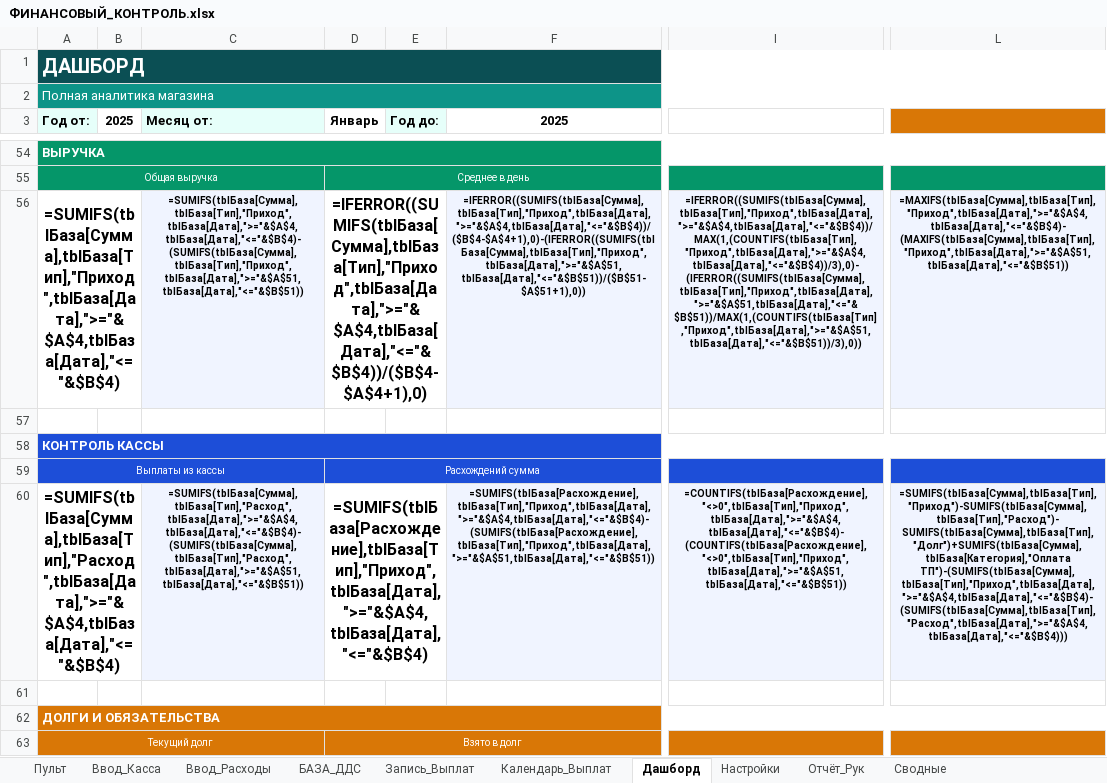
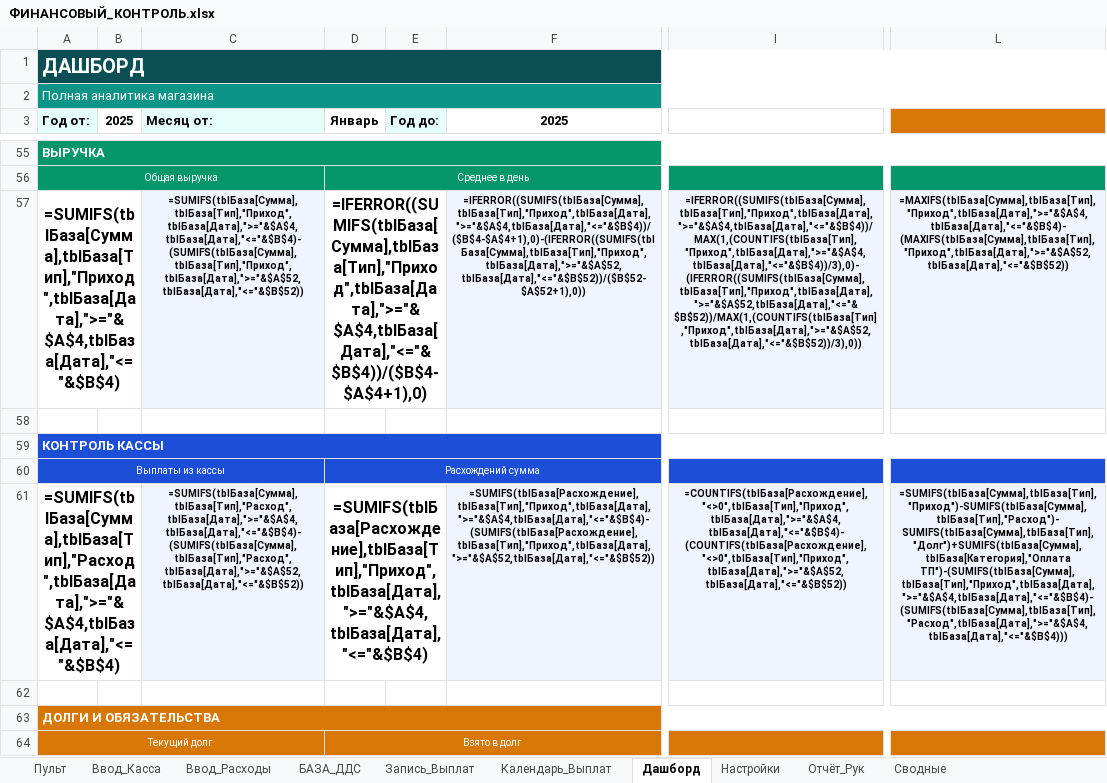
Before and after one commit to dexauron/Auron, an Excel workbook: ФИНАНСОВЫЙ_КОНТРОЛЬ.xlsx, sheet Дашборд, drawn as a sheet; only a part is shown, gaps mark what is left out; values as stored, in another font and other column widths than the file's, no borders; formulas without a stored value are shown as written; charts and pictures not drawn; addresses are those after the commit; the diff covers the shown part only; the diff names each change by its address in the sheet, - before the commit and + after, or states it on an @@ line.

```diff
--- a/ФИНАНСОВЫЙ_КОНТРОЛЬ.xlsx (sheet Дашборд)
+++ b/ФИНАНСОВЫЙ_КОНТРОЛЬ.xlsx (sheet Дашборд)
-C57 (Месяц от:): =SUMIFS(tblБаза[Сумма],tblБаза[Тип],"Приход",tblБаза[Дата],">="&$A$4,tblБаза[Дата],"<="&$B$4)-(SUMIFS(tblБаза[Сумма],tblБаза[Тип],"Приход",tblБаза[Дата],">="&$A$51,tblБаза[Дата],"<="&$B$51))
+C57 (Месяц от:): =SUMIFS(tblБаза[Сумма],tblБаза[Тип],"Приход",tblБаза[Дата],">="&$A$4,tblБаза[Дата],"<="&$B$4)-(SUMIFS(tblБаза[Сумма],tblБаза[Тип],"Приход",tblБаза[Дата],">="&$A$52,tblБаза[Дата],"<="&$B$52))
-F57 (2025): =IFERROR((SUMIFS(tblБаза[Сумма],tblБаза[Тип],"Приход",tblБаза[Дата],">="&$A$4,tblБаза[Дата],"<="&$B$4))/($B$4-$A$4+1),0)-(IFERROR((SUMIFS(tblБаза[Сумма],tblБаза[Тип],"Приход",tblБаза[Дата],">="&$A$51,tblБаза[Дата],"<="&$B$51))/($B$51-$A$51+1),0))
+F57 (2025): =IFERROR((SUMIFS(tblБаза[Сумма],tblБаза[Тип],"Приход",tblБаза[Дата],">="&$A$4,tblБаза[Дата],"<="&$B$4))/($B$4-$A$4+1),0)-(IFERROR((SUMIFS(tblБаза[Сумма],tblБаза[Тип],"Приход",tblБаза[Дата],">="&$A$52,tblБаза[Дата],"<="&$B$52))/($B$52-$A$52+1),0))
-I57: =IFERROR((SUMIFS(tblБаза[Сумма],tblБаза[Тип],"Приход",tblБаза[Дата],">="&$A$4,tblБаза[Дата],"<="&$B$4))/MAX(1,(COUNTIFS(tblБаза[Тип],"Приход",tblБаза[Дата],">="&$A$4,tblБаза[Дата],"<="&$B$4))/3),0)-(IFERROR((SUMIFS(tblБаза[Сумма],tblБаза[Тип],"Приход",tblБаза[Дата],">="&$A$51,tblБаза[Дата],"<="&$B$51))/MAX(1,(COUNTIFS(tblБаза[Тип],"Приход",tblБаза[Дата],">="&$A$51,tblБаза[Дата],"<="&$B$51))/3),0))
+I57: =IFERROR((SUMIFS(tblБаза[Сумма],tblБаза[Тип],"Приход",tblБаза[Дата],">="&$A$4,tblБаза[Дата],"<="&$B$4))/MAX(1,(COUNTIFS(tblБаза[Тип],"Приход",tblБаза[Дата],">="&$A$4,tblБаза[Дата],"<="&$B$4))/3),0)-(IFERROR((SUMIFS(tblБаза[Сумма],tblБаза[Тип],"Приход",tblБаза[Дата],">="&$A$52,tblБаза[Дата],"<="&$B$52))/MAX(1,(COUNTIFS(tblБаза[Тип],"Приход",tblБаза[Дата],">="&$A$52,tblБаза[Дата],"<="&$B$52))/3),0))
-L57: =MAXIFS(tblБаза[Сумма],tblБаза[Тип],"Приход",tblБаза[Дата],">="&$A$4,tblБаза[Дата],"<="&$B$4)-(MAXIFS(tblБаза[Сумма],tblБаза[Тип],"Приход",tblБаза[Дата],">="&$A$51,tblБаза[Дата],"<="&$B$51))
+L57: =MAXIFS(tblБаза[Сумма],tblБаза[Тип],"Приход",tblБаза[Дата],">="&$A$4,tblБаза[Дата],"<="&$B$4)-(MAXIFS(tblБаза[Сумма],tblБаза[Тип],"Приход",tblБаза[Дата],">="&$A$52,tblБаза[Дата],"<="&$B$52))
-C61 (Месяц от:): =SUMIFS(tblБаза[Сумма],tblБаза[Тип],"Расход",tblБаза[Дата],">="&$A$4,tblБаза[Дата],"<="&$B$4)-(SUMIFS(tblБаза[Сумма],tblБаза[Тип],"Расход",tblБаза[Дата],">="&$A$51,tblБаза[Дата],"<="&$B$51))
+C61 (Месяц от:): =SUMIFS(tblБаза[Сумма],tblБаза[Тип],"Расход",tblБаза[Дата],">="&$A$4,tblБаза[Дата],"<="&$B$4)-(SUMIFS(tblБаза[Сумма],tblБаза[Тип],"Расход",tblБаза[Дата],">="&$A$52,tblБаза[Дата],"<="&$B$52))
-F61 (2025): =SUMIFS(tblБаза[Расхождение],tblБаза[Тип],"Приход",tblБаза[Дата],">="&$A$4,tblБаза[Дата],"<="&$B$4)-(SUMIFS(tblБаза[Расхождение],tblБаза[Тип],"Приход",tblБаза[Дата],">="&$A$51,tblБаза[Дата],"<="&$B$51))
+F61 (2025): =SUMIFS(tblБаза[Расхождение],tblБаза[Тип],"Приход",tblБаза[Дата],">="&$A$4,tblБаза[Дата],"<="&$B$4)-(SUMIFS(tblБаза[Расхождение],tblБаза[Тип],"Приход",tblБаза[Дата],">="&$A$52,tblБаза[Дата],"<="&$B$52))
-I61: =COUNTIFS(tblБаза[Расхождение],"<>0",tblБаза[Тип],"Приход",tblБаза[Дата],">="&$A$4,tblБаза[Дата],"<="&$B$4)-(COUNTIFS(tblБаза[Расхождение],"<>0",tblБаза[Тип],"Приход",tblБаза[Дата],">="&$A$51,tblБаза[Дата],"<="&$B$51))
+I61: =COUNTIFS(tblБаза[Расхождение],"<>0",tblБаза[Тип],"Приход",tblБаза[Дата],">="&$A$4,tblБаза[Дата],"<="&$B$4)-(COUNTIFS(tblБаза[Расхождение],"<>0",tblБаза[Тип],"Приход",tblБаза[Дата],">="&$A$52,tblБаза[Дата],"<="&$B$52))
```
Also changed, not shown: 1 added row and 14 edited cells elsewhere in this sheet, sheet БАЗА_ДДС, sheet Запись_Выплат, sheet Настройки, sheet Ввод_Касса, charts or pictures, 2 other files.
